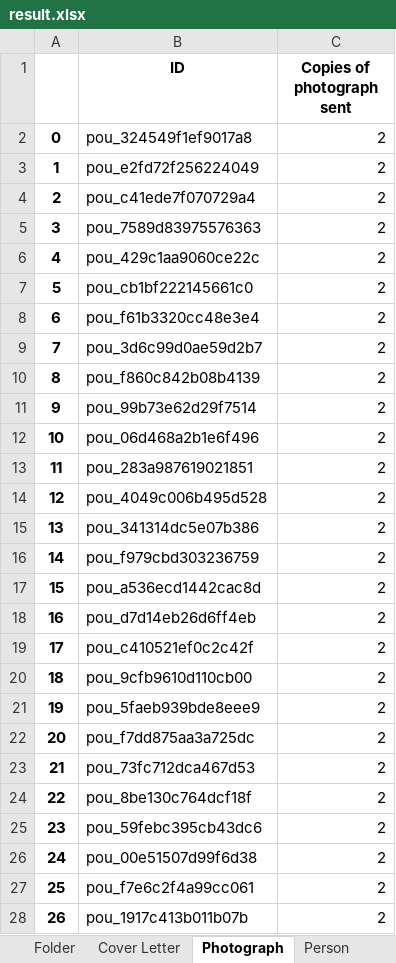
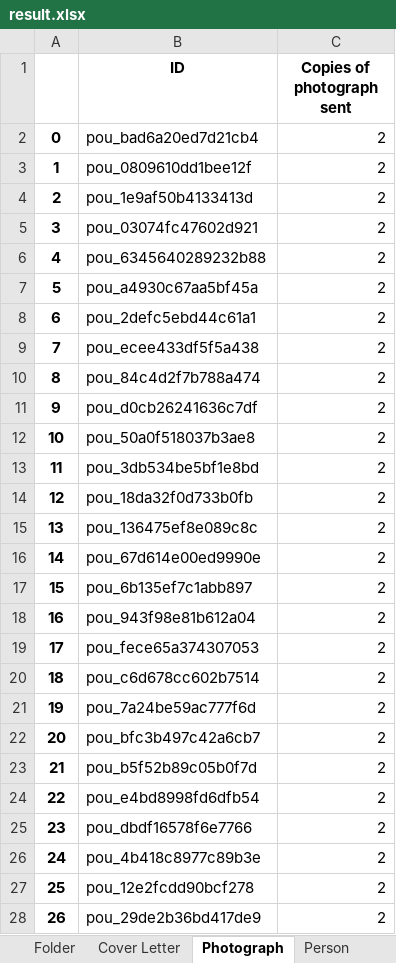
Before and after one commit to dhlab-basel/0827-pou-scripts, an Excel workbook: 04_output_data/result.xlsx, sheet Photograph, drawn as a sheet; only a part is shown; values as stored, in another font and other column widths than the file's, no borders; the diff covers the shown part only; the diff names each change by its address in the sheet, - before the commit and + after, or states it on an @@ line.

```diff
--- a/04_output_data/result.xlsx (sheet Photograph)
+++ b/04_output_data/result.xlsx (sheet Photograph)
-B2 (ID): pou_324549f1ef9017a8
+B2 (ID): pou_bad6a20ed7d21cb4
-B3 (ID): pou_e2fd72f256224049
+B3 (ID): pou_0809610dd1bee12f
-B4 (ID): pou_c41ede7f070729a4
+B4 (ID): pou_1e9af50b4133413d
-B5 (ID): pou_7589d83975576363
+B5 (ID): pou_03074fc47602d921
-B6 (ID): pou_429c1aa9060ce22c
+B6 (ID): pou_6345640289232b88
-B7 (ID): pou_cb1bf222145661c0
+B7 (ID): pou_a4930c67aa5bf45a
-B8 (ID): pou_f61b3320cc48e3e4
+B8 (ID): pou_2defc5ebd44c61a1
-B9 (ID): pou_3d6c99d0ae59d2b7
+B9 (ID): pou_ecee433df5f5a438
-B10 (ID): pou_f860c842b08b4139
+B10 (ID): pou_84c4d2f7b788a474
-B11 (ID): pou_99b73e62d29f7514
+B11 (ID): pou_d0cb26241636c7df
-B12 (ID): pou_06d468a2b1e6f496
+B12 (ID): pou_50a0f518037b3ae8
-B13 (ID): pou_283a987619021851
+B13 (ID): pou_3db534be5bf1e8bd
-B14 (ID): pou_4049c006b495d528
+B14 (ID): pou_18da32f0d733b0fb
-B15 (ID): pou_341314dc5e07b386
+B15 (ID): pou_136475ef8e089c8c
-B16 (ID): pou_f979cbd303236759
+B16 (ID): pou_67d614e00ed9990e
-B17 (ID): pou_a536ecd1442cac8d
+B17 (ID): pou_6b135ef7c1abb897
-B18 (ID): pou_d7d14eb26d6ff4eb
+B18 (ID): pou_943f98e81b612a04
-B19 (ID): pou_c410521ef0c2c42f
+B19 (ID): pou_fece65a374307053
-B20 (ID): pou_9cfb9610d110cb00
+B20 (ID): pou_c6d678cc602b7514
-B21 (ID): pou_5faeb939bde8eee9
+B21 (ID): pou_7a24be59ac777f6d
-B22 (ID): pou_f7dd875aa3a725dc
+B22 (ID): pou_bfc3b497c42a6cb7
-B23 (ID): pou_73fc712dca467d53
+B23 (ID): pou_b5f52b89c05b0f7d
-B24 (ID): pou_8be130c764dcf18f
+B24 (ID): pou_e4bd8998fd6dfb54
-B25 (ID): pou_59febc395cb43dc6
+B25 (ID): pou_dbdf16578f6e7766
-B26 (ID): pou_00e51507d99f6d38
+B26 (ID): pou_4b418c8977c89b3e
-B27 (ID): pou_f7e6c2f4a99cc061
+B27 (ID): pou_12e2fcdd90bcf278
-B28 (ID): pou_1917c413b011b07b
+B28 (ID): pou_29de2b36bd417de9
```
Also changed, not shown: 1563 edited cells elsewhere in this sheet, sheet Person, sheet Cover Letter, 1 other file.
